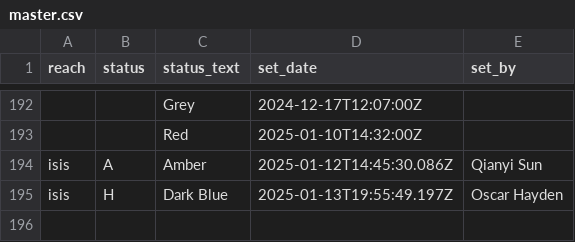
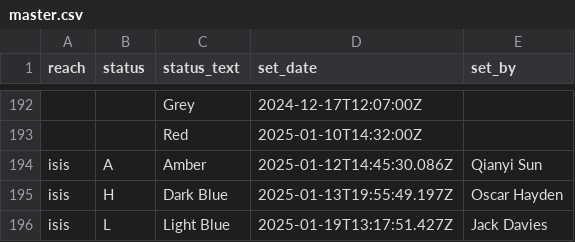
Before and after one commit to rowannicholls/rowannicholls.github.io, a CSV file: rowing/isis_flag_history/master.csv, drawn as a sheet; only a part is shown, gaps mark what is left out; the diff names each change by its address in the sheet, - before the commit and + after, or states it on an @@ line.

Commit message:
Updated flag status

```diff
--- a/rowing/isis_flag_history/master.csv
+++ b/rowing/isis_flag_history/master.csv
+row 196: isis | L | Light Blue | 2025-01-19T13:17:51.427Z | Jack Davies
```
Also changed, not shown: 3 other files.
